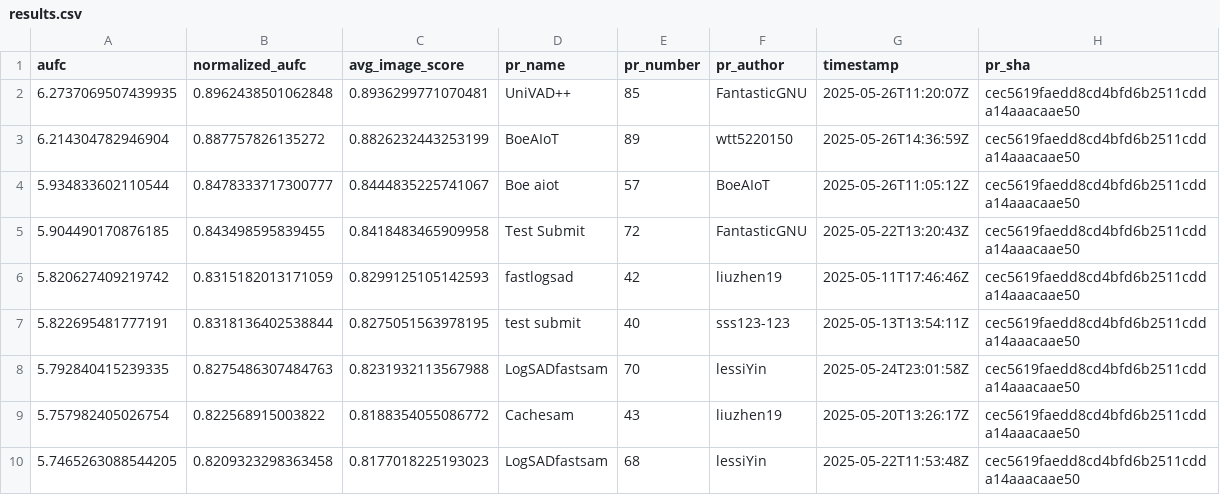
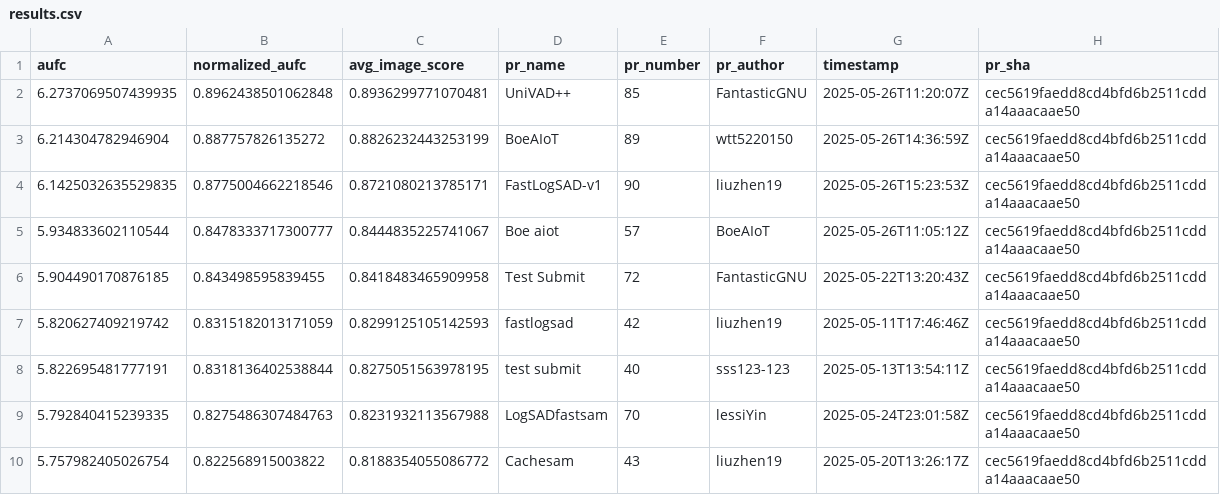
Before and after one commit to cvpr-vand/challenge, a CSV file: results.csv, drawn as a sheet; only a part is shown; the shorter side is filled out with more unchanged rows; the diff names each change by its address in the sheet, - before the commit and + after, or states it on an @@ line.

```diff
--- a/results.csv
+++ b/results.csv
+row 4: 6.1425032635529835 | 0.8775004662218546 | 0.8721080213785171 | FastLogSAD-v1 | 90 | liuzhen19 | 2025-05-26T15:23:53Z | cec5619faedd8cd4bfd6b2511cdda14aaacaae50
```
